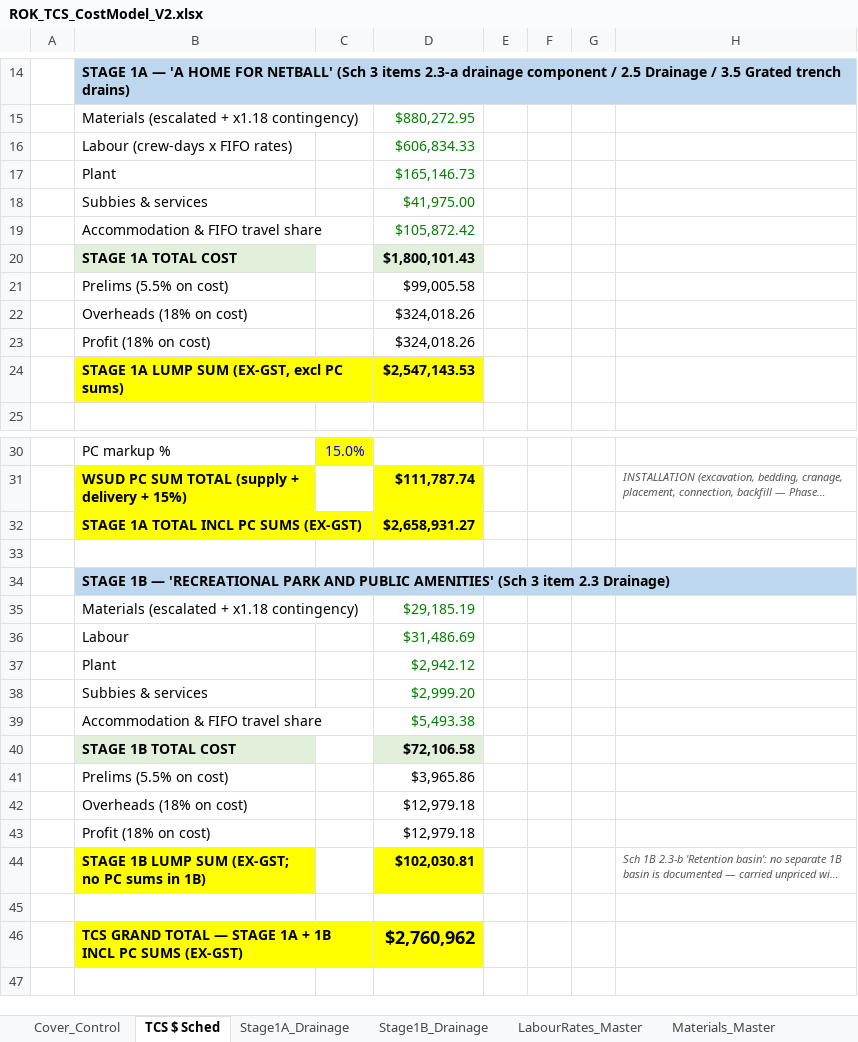
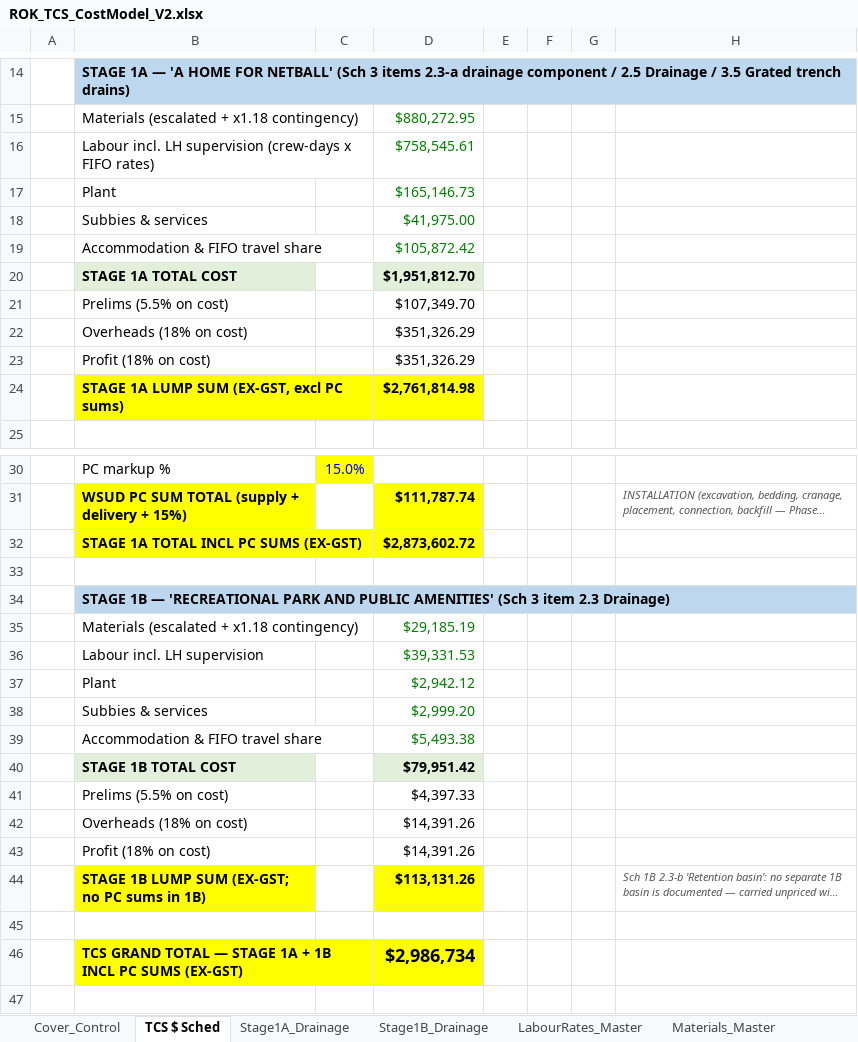
Before and after one commit to MitchG-Git/ROK-Sports-Precinct---Stage-1, an Excel workbook: Working_Cost_Models/TCS/ROK_TCS_CostModel_V2.xlsx, sheet TCS $ Sched, drawn as a sheet; only a part is shown, gaps mark what is left out; long unchanged cells end in …; values as stored, in another font and other column widths than the file's, no borders; removed rows and columns are numbered as before the commit, all else as after; the diff names each change by its address in the sheet, - before the commit and + after, or states it on an @@ line.

```diff
--- a/Working_Cost_Models/TCS/ROK_TCS_CostModel_V2.xlsx (sheet TCS $ Sched)
+++ b/Working_Cost_Models/TCS/ROK_TCS_CostModel_V2.xlsx (sheet TCS $ Sched)
-row 16:  | Labour (crew-days x FIFO rates) |  | $606,834.33
+row 16:  | Labour incl. LH supervision (crew-days x FIFO rates) |  | $758,545.61
-D20: $1,800,101.43
+D20: $1,951,812.70
-D21: $99,005.58
+D21: $107,349.70
-D22:D23: $324,018.26
+D22:D23: $351,326.29
-D24: $2,547,143.53
+D24: $2,761,814.98
-D32: $2,658,931.27
+D32: $2,873,602.72
-row 36:  | Labour |  | $31,486.69
+row 36:  | Labour incl. LH supervision |  | $39,331.53
-D40: $72,106.58
+D40: $79,951.42
-D41: $3,965.86
+D41: $4,397.33
-D42:D43: $12,979.18
+D42:D43: $14,391.26
-D44: $102,030.81
+D44: $113,131.26
-D46: $2,760,962
+D46: $2,986,734
```
Also changed, not shown: sheet Prelim_OH, sheet Sched3_Extract, sheet Stage1A_Drainage, sheet Stage1B_Drainage, sheet Cover_Control, formulas that keep their value, Working_Cost_Models/TCS/MIGRATION_RECONCILIATION.xlsx, Working_Cost_Models/TPS/ROK_TPS_CostModel_V2.xlsx, 1 other file.
